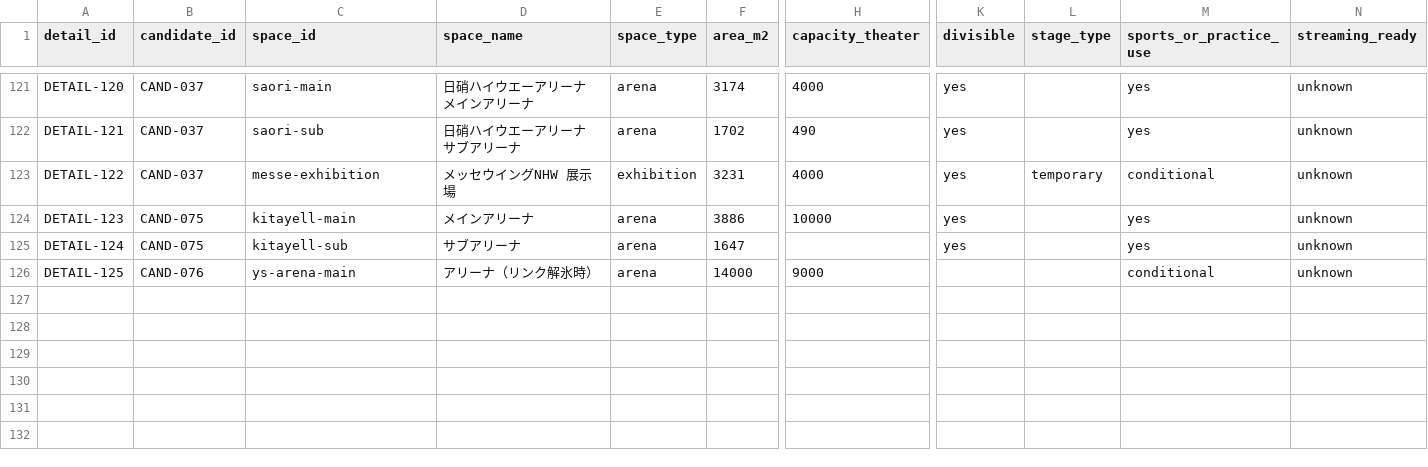
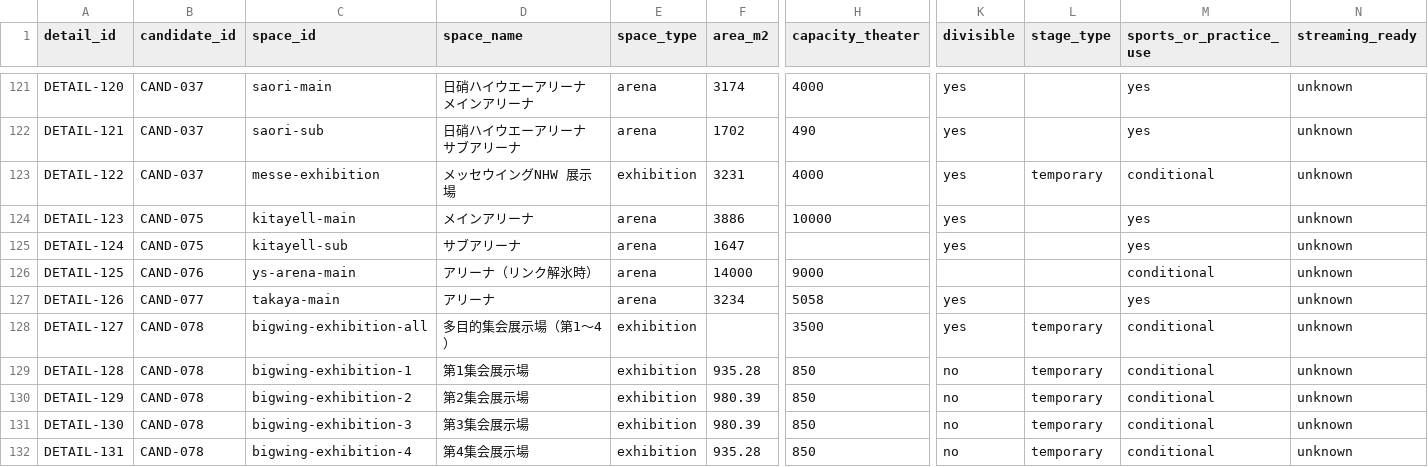
Before and after one commit to aratama-ship-it/venue-monosashi, a CSV file: data/venue-details.csv, drawn as a sheet; only a part is shown, gaps mark what is left out; rows hold the shown columns only; the diff names each change by its address in the sheet, - before the commit and + after, or states it on an @@ line.

Commit message:
Add Morioka and Yamagata venue data

```diff
--- a/data/venue-details.csv
+++ b/data/venue-details.csv
+row 127: DETAIL-126 | CAND-077 | takaya-main | アリーナ | arena | 3234 | 5058 | yes |  | yes | unknown
+row 128: DETAIL-127 | CAND-078 | bigwing-exhibition-all | 多目的集会展示場（第1〜4） | exhibition |  | 3500 | yes | temporary | conditional | unknown
+row 129: DETAIL-128 | CAND-078 | bigwing-exhibition-1 | 第1集会展示場 | exhibition | 935.28 | 850 | no | temporary | conditional | unknown
+row 130: DETAIL-129 | CAND-078 | bigwing-exhibition-2 | 第2集会展示場 | exhibition | 980.39 | 850 | no | temporary | conditional | unknown
+row 131: DETAIL-130 | CAND-078 | bigwing-exhibition-3 | 第3集会展示場 | exhibition | 980.39 | 850 | no | temporary | conditional | unknown
+row 132: DETAIL-131 | CAND-078 | bigwing-exhibition-4 | 第4集会展示場 | exhibition | 935.28 | 850 | no | temporary | conditional | unknown
```
Also changed, not shown: data/candidate-venues.csv, data/price-observations.csv, 5 other files.
